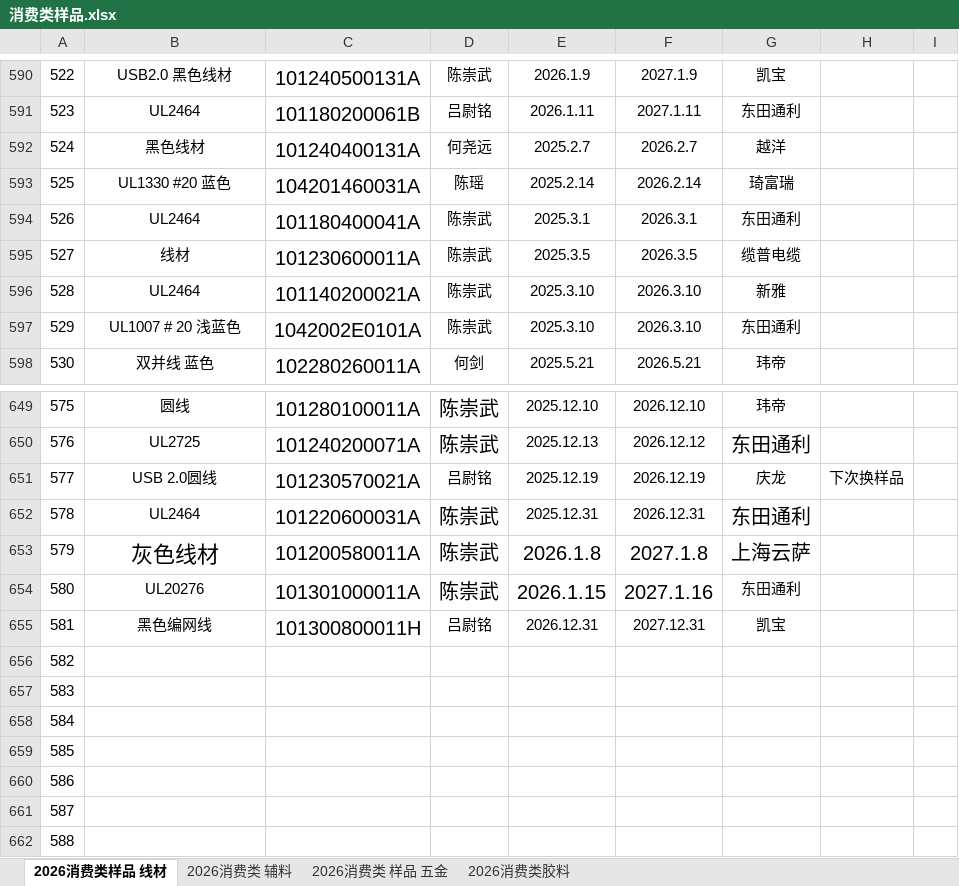
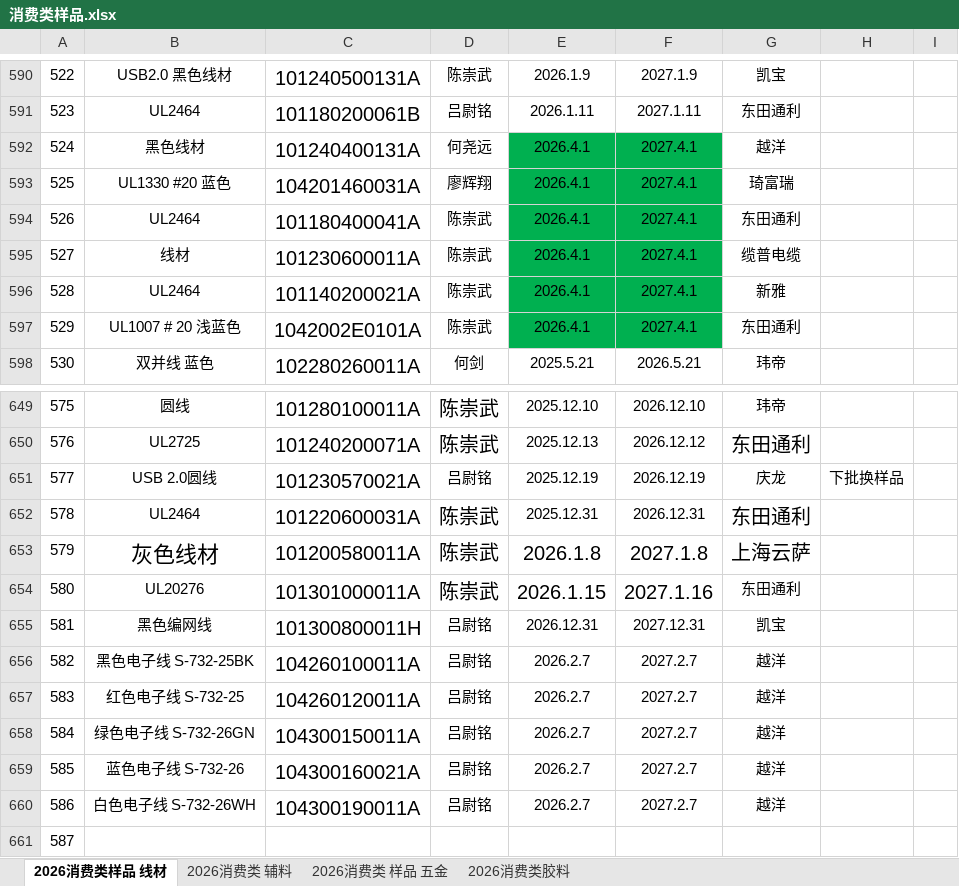
Before and after one commit to uiqc/uiqc.github.io, an Excel workbook: excel/消费类样品.xlsx, sheet 2026消费类样品 线材, drawn as a sheet; only a part is shown, gaps mark what is left out; the shorter side is filled out with more unchanged rows; values as stored, in another font and other column widths than the file's, no borders; charts and pictures not drawn; removed rows and columns are numbered as before the commit, all else as after; the diff names each change by its address in the sheet, - before the commit and + after, or states it on an @@ line.

Commit message:
doc: 上传 2026年消费类样品.xlsx 去更新 excel 文件: excel/消费类样品.xlsx

```diff
--- a/excel/消费类样品.xlsx (sheet 2026消费类样品 线材)
+++ b/excel/消费类样品.xlsx (sheet 2026消费类样品 线材)
-E592: 2025.2.7
+E592: 2026.4.1
-E592:F597 fill: none
+E592:F597 fill: #00B050
-F592: 2026.2.7
+F592: 2027.4.1
-D593: 陈瑶
+D593: 廖辉翔
-E593: 2025.2.14
+E593: 2026.4.1
-F593: 2026.2.14
+F593: 2027.4.1
-E594: 2025.3.1
+E594: 2026.4.1
-F594: 2026.3.1
+F594: 2027.4.1
-E595: 2025.3.5
+E595: 2026.4.1
-F595: 2026.3.5
+F595: 2027.4.1
-E596:E597: 2025.3.10
+E596:E597: 2026.4.1
-F596:F597: 2026.3.10
+F596:F597: 2027.4.1
-H651: 下次换样品
+H651: 下批换样品
-row 656: 582
-row 657: 583
-row 658: 584
-row 659: 585
-row 660: 586
+row 656: 582 | 黑色电子线 S-732-25BK | 104260100011A | 吕尉铭 | 2026.2.7 | 2027.2.7 | 越洋
+row 657: 583 | 红色电子线 S-732-25 | 104260120011A | 吕尉铭 | 2026.2.7 | 2027.2.7 | 越洋
+row 658: 584 | 绿色电子线 S-732-26GN | 104300150011A | 吕尉铭 | 2026.2.7 | 2027.2.7 | 越洋
+row 659: 585 | 蓝色电子线 S-732-26 | 104300160021A | 吕尉铭 | 2026.2.7 | 2027.2.7 | 越洋
+row 660: 586 | 白色电子线 S-732-26WH | 104300190011A | 吕尉铭 | 2026.2.7 | 2027.2.7 | 越洋
```
Also changed, not shown: sheet 2026消费类 样品 五金, sheet 2026消费类 辅料, sheet 2026消费类胶料, charts or pictures.
